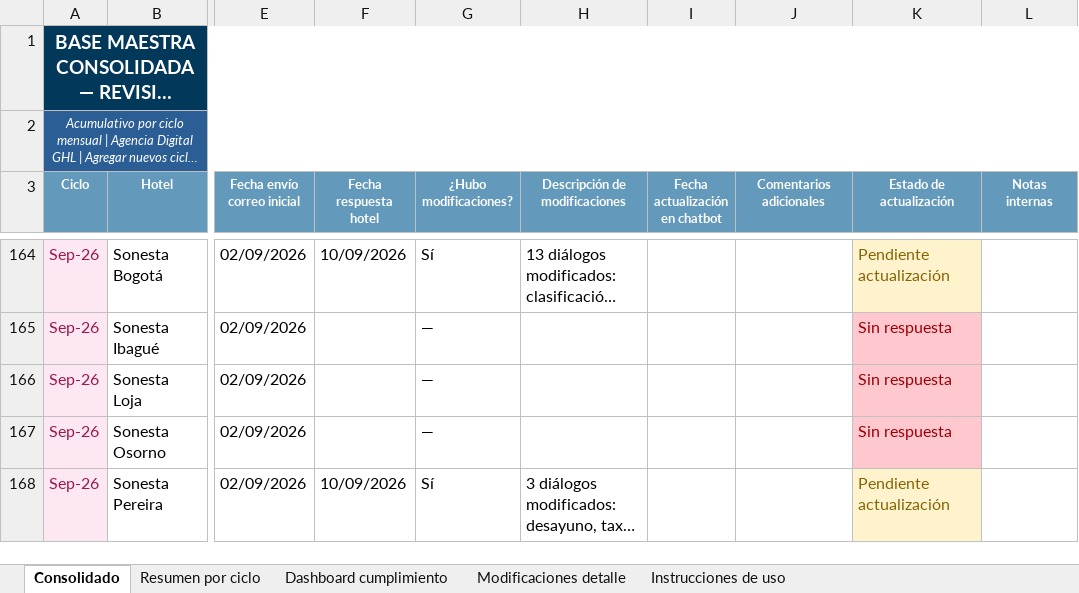
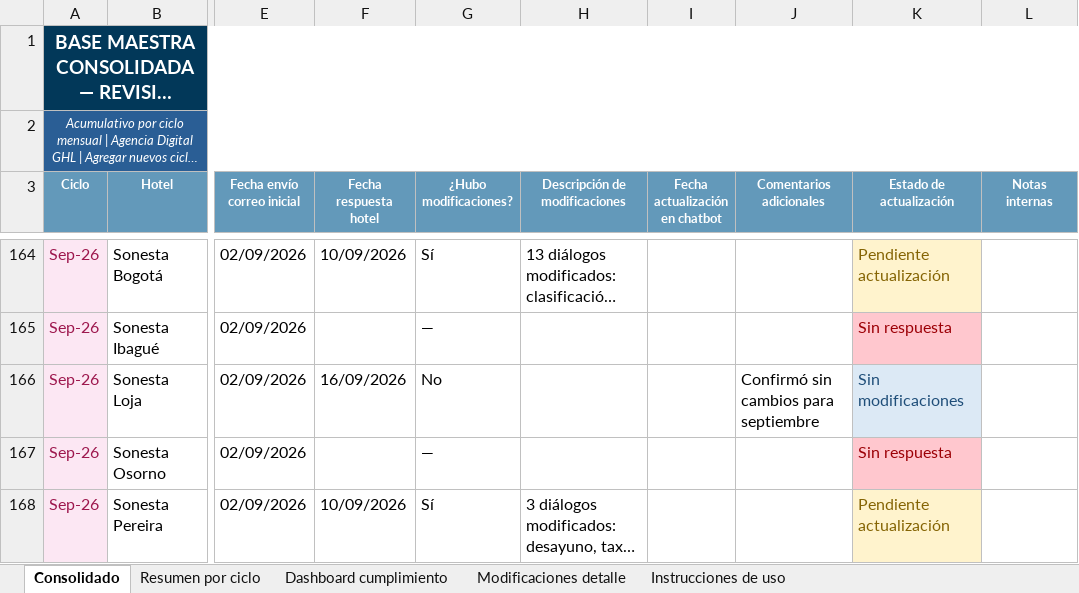
Before and after one commit to santiagocristancho0722/seguimiento-dialogos-chatbot-ghl, an Excel workbook: Base_Maestra_Consolidada_Dialogos_Chatbot.xlsx, sheet Consolidado, drawn as a sheet; only a part is shown, gaps mark what is left out; long unchanged cells end in …; values as stored, in another font and other column widths than the file's, no borders; the diff names each change by its address in the sheet, - before the commit and + after, or states it on an @@ line.

```diff
--- a/Base_Maestra_Consolidada_Dialogos_Chatbot.xlsx (sheet Consolidado)
+++ b/Base_Maestra_Consolidada_Dialogos_Chatbot.xlsx (sheet Consolidado)
-F166 (Fecha respuesta hotel): (empty)
+F166 (Fecha respuesta hotel): 16/09/2026
-G166 (¿Hubo modificaciones?): —
+G166 (¿Hubo modificaciones?): No
-J166 (Comentarios adicionales): (empty)
+J166 (Comentarios adicionales): Confirmó sin cambios para septiembre
-K166 (Estado de actualización): Sin respuesta
+K166 (Estado de actualización): Sin modificaciones
@@ K166 fill: #FFC7CE → #DCE9F5, text colour: #9C0006 → #1F4E79 @@
```
Also changed, not shown: sheet Dashboard cumplimiento, sheet Resumen por ciclo, 1 other file.
